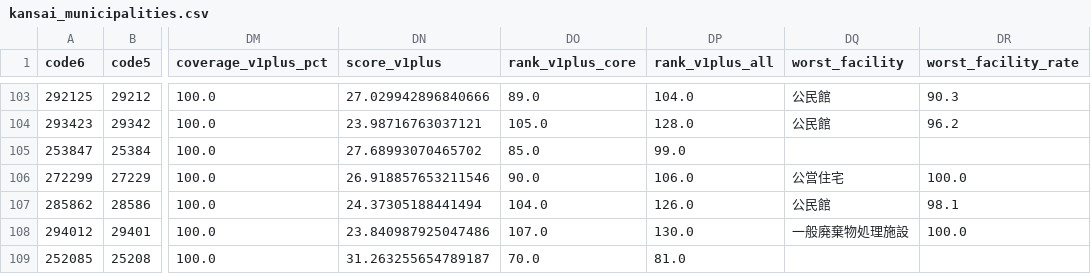
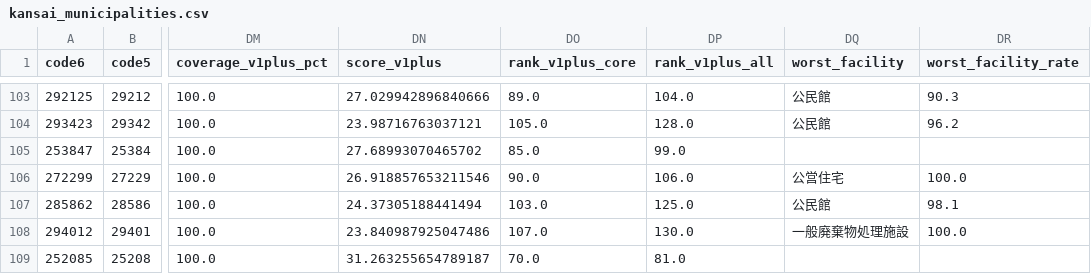
Before and after one commit to stesea1/kansai-ppp-dashboard, a CSV file: data/kansai_municipalities.csv, drawn as a sheet; only a part is shown, gaps mark what is left out; the diff covers the shown part only; the diff names each change by its address in the sheet, - before the commit and + after, or states it on an @@ line.

```diff
--- a/data/kansai_municipalities.csv
+++ b/data/kansai_municipalities.csv
-DO107 (rank_v1plus_core): 104.0
+DO107 (rank_v1plus_core): 103.0
-DP107 (rank_v1plus_all): 126.0
+DP107 (rank_v1plus_all): 125.0
```
Also changed, not shown: 85 edited cells elsewhere in this file, data/scores.csv, data/signals.csv, 14 other files.
